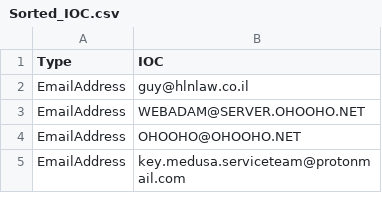
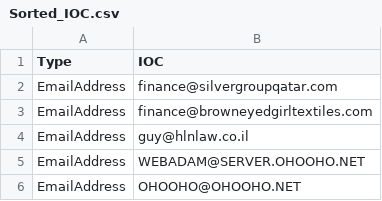
Before and after one commit to yarivdv/SORTED_IOC, a CSV file: Sorted_IOC.csv, drawn as a sheet; only a part is shown; the shorter side is filled out with more unchanged rows; the diff names each change by its address in the sheet, - before the commit and + after, or states it on an @@ line.

Commit message:
Update Sorted_IOC.csv

```diff
--- a/Sorted_IOC.csv
+++ b/Sorted_IOC.csv
+row 2: EmailAddress | finance@silvergroupqatar.com
+row 3: EmailAddress | finance@browneyedgirltextiles.com
```
